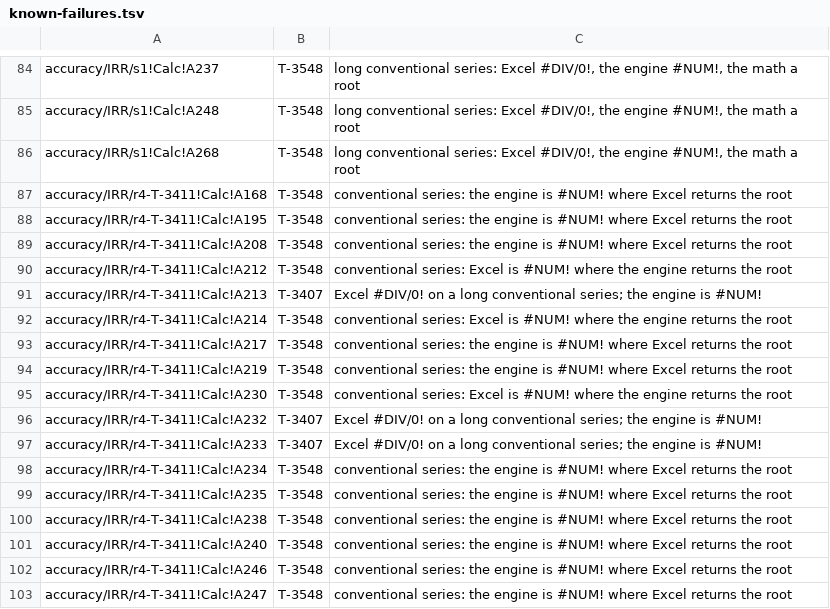
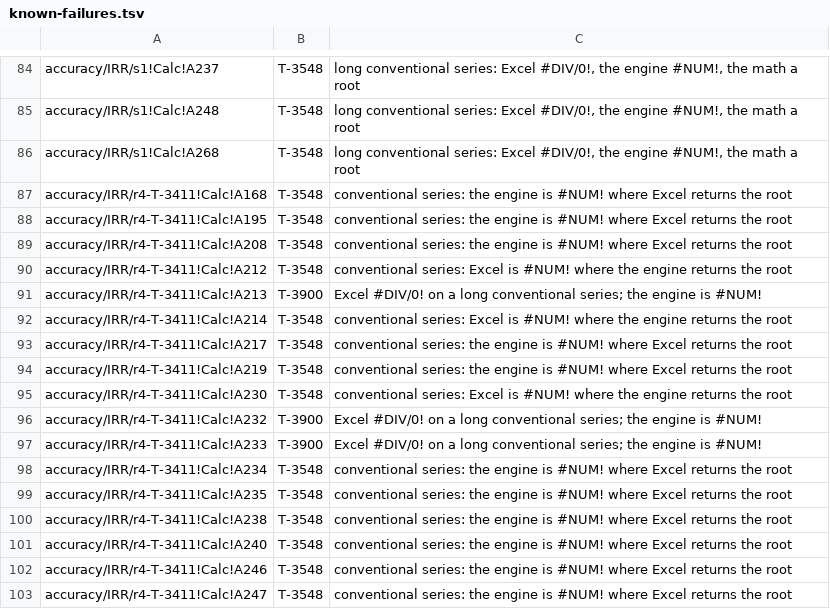
Before and after one commit to SteveCoInc/rustsheet, a TSV file: eval/accuracy/known-failures.tsv, drawn as a sheet; only a part is shown, gaps mark what is left out; the diff covers the shown part only.

```diff
--- a/eval/accuracy/known-failures.tsv
+++ b/eval/accuracy/known-failures.tsv
@@ -90,3 +90,3 @@ accuracy/IRR/r4-T-3411!Calc!A208	T-3548	conventional series: the engine is #NUM!
 accuracy/IRR/r4-T-3411!Calc!A212	T-3548	conventional series: Excel is #NUM! where the engine returns the root
-accuracy/IRR/r4-T-3411!Calc!A213	T-3407	Excel #DIV/0! on a long conventional series; the engine is #NUM!
+accuracy/IRR/r4-T-3411!Calc!A213	T-3900	Excel #DIV/0! on a long conventional series; the engine is #NUM!
 accuracy/IRR/r4-T-3411!Calc!A214	T-3548	conventional series: Excel is #NUM! where the engine returns the root
@@ -95,4 +95,4 @@ accuracy/IRR/r4-T-3411!Calc!A219	T-3548	conventional series: the engine is #NUM!
 accuracy/IRR/r4-T-3411!Calc!A230	T-3548	conventional series: Excel is #NUM! where the engine returns the root
-accuracy/IRR/r4-T-3411!Calc!A232	T-3407	Excel #DIV/0! on a long conventional series; the engine is #NUM!
-accuracy/IRR/r4-T-3411!Calc!A233	T-3407	Excel #DIV/0! on a long conventional series; the engine is #NUM!
+accuracy/IRR/r4-T-3411!Calc!A232	T-3900	Excel #DIV/0! on a long conventional series; the engine is #NUM!
+accuracy/IRR/r4-T-3411!Calc!A233	T-3900	Excel #DIV/0! on a long conventional series; the engine is #NUM!
 accuracy/IRR/r4-T-3411!Calc!A234	T-3548	conventional series: the engine is #NUM! where Excel returns the root
```
Also changed, not shown: 25 added rows elsewhere in this file, 11 other files.
